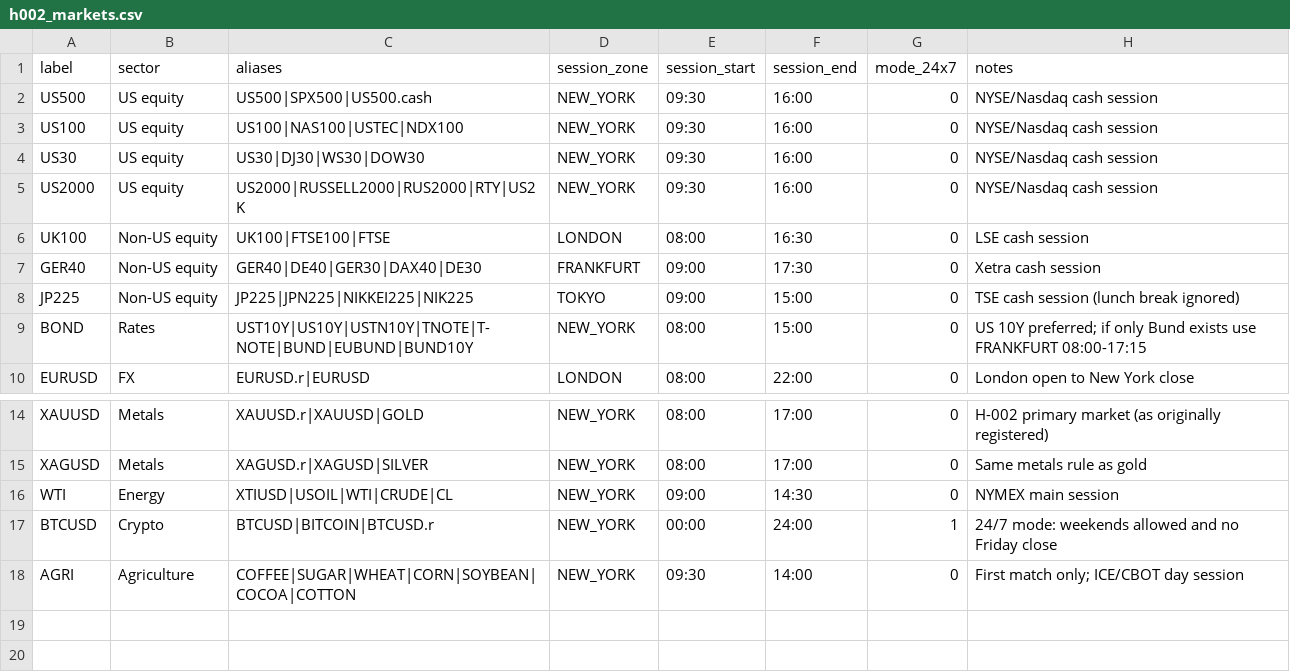
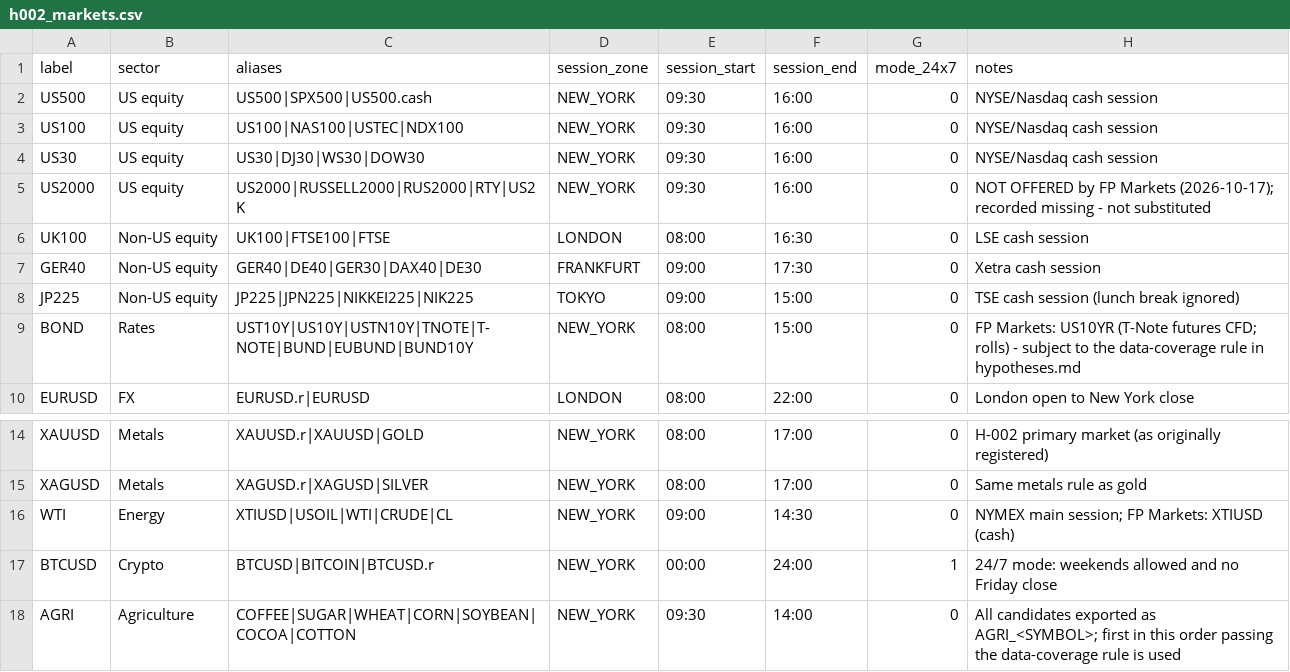
Before and after one commit to TinoSea/orb-bot, a CSV file: research/h002_markets.csv, drawn as a sheet; only a part is shown, gaps mark what is left out.

```diff
--- a/research/h002_markets.csv
+++ b/research/h002_markets.csv
@@ -4,3 +4,3 @@ US100,US equity,US100|NAS100|USTEC|NDX100,NEW_YORK,09:30,16:00,0,NYSE/Nasdaq cas
 US30,US equity,US30|DJ30|WS30|DOW30,NEW_YORK,09:30,16:00,0,NYSE/Nasdaq cash session
-US2000,US equity,US2000|RUSSELL2000|RUS2000|RTY|US2K,NEW_YORK,09:30,16:00,0,NYSE/Nasdaq cash session
+US2000,US equity,US2000|RUSSELL2000|RUS2000|RTY|US2K,NEW_YORK,09:30,16:00,0,NOT OFFERED by FP Markets (2026-10-17); recorded missing - not substituted
 UK100,Non-US equity,UK100|FTSE100|FTSE,LONDON,08:00,16:30,0,LSE cash session
@@ -8,3 +8,3 @@ GER40,Non-US equity,GER40|DE40|GER30|DAX40|DE30,FRANKFURT,09:00,17:30,0,Xetra ca
 JP225,Non-US equity,JP225|JPN225|NIKKEI225|NIK225,TOKYO,09:00,15:00,0,TSE cash session (lunch break ignored)
-BOND,Rates,UST10Y|US10Y|USTN10Y|TNOTE|T-NOTE|BUND|EUBUND|BUND10Y,NEW_YORK,08:00,15:00,0,US 10Y preferred; if only Bund exists use FRANKFURT 08:00-17:15
+BOND,Rates,UST10Y|US10Y|USTN10Y|TNOTE|T-NOTE|BUND|EUBUND|BUND10Y,NEW_YORK,08:00,15:00,0,FP Markets: US10YR (T-Note futures CFD; rolls) - subject to the data-coverage rule in hypotheses.md
 EURUSD,FX,EURUSD.r|EURUSD,LONDON,08:00,22:00,0,London open to New York close
@@ -15,4 +15,4 @@ XAUUSD,Metals,XAUUSD.r|XAUUSD|GOLD,NEW_YORK,08:00,17:00,0,H-002 primary market (
 XAGUSD,Metals,XAGUSD.r|XAGUSD|SILVER,NEW_YORK,08:00,17:00,0,Same metals rule as gold
-WTI,Energy,XTIUSD|USOIL|WTI|CRUDE|CL,NEW_YORK,09:00,14:30,0,NYMEX main session
+WTI,Energy,XTIUSD|USOIL|WTI|CRUDE|CL,NEW_YORK,09:00,14:30,0,NYMEX main session; FP Markets: XTIUSD (cash)
 BTCUSD,Crypto,BTCUSD|BITCOIN|BTCUSD.r,NEW_YORK,00:00,24:00,1,24/7 mode: weekends allowed and no Friday close
-AGRI,Agriculture,COFFEE|SUGAR|WHEAT|CORN|SOYBEAN|COCOA|COTTON,NEW_YORK,09:30,14:00,0,First match only; ICE/CBOT day session
+AGRI,Agriculture,COFFEE|SUGAR|WHEAT|CORN|SOYBEAN|COCOA|COTTON,NEW_YORK,09:30,14:00,0,All candidates exported as AGRI_<SYMBOL>; first in this order passing the data-coverage rule is used
```
Also changed, not shown: 4 other files.
